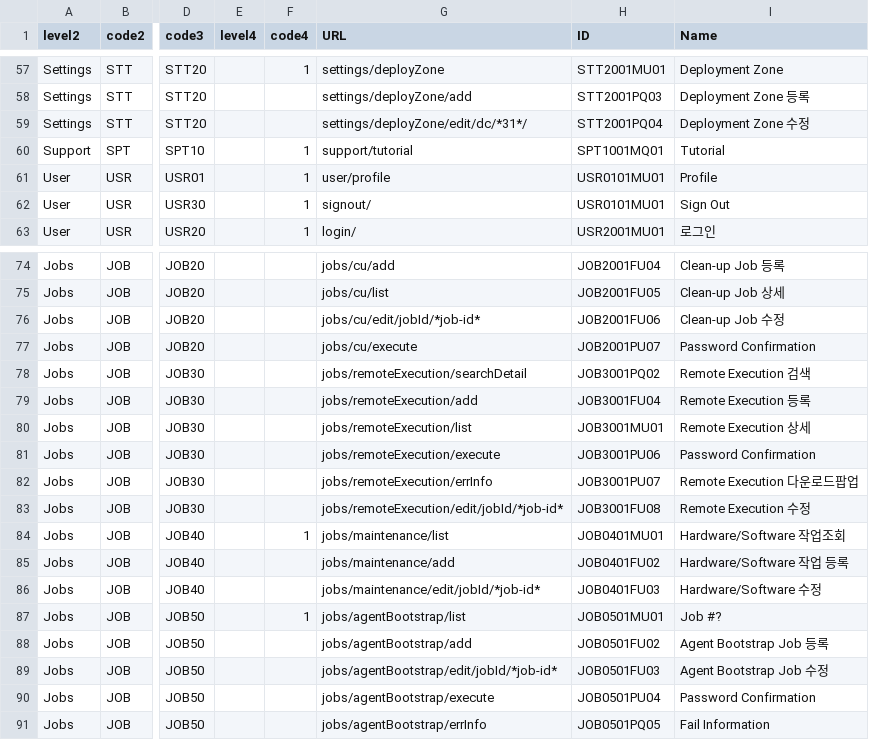
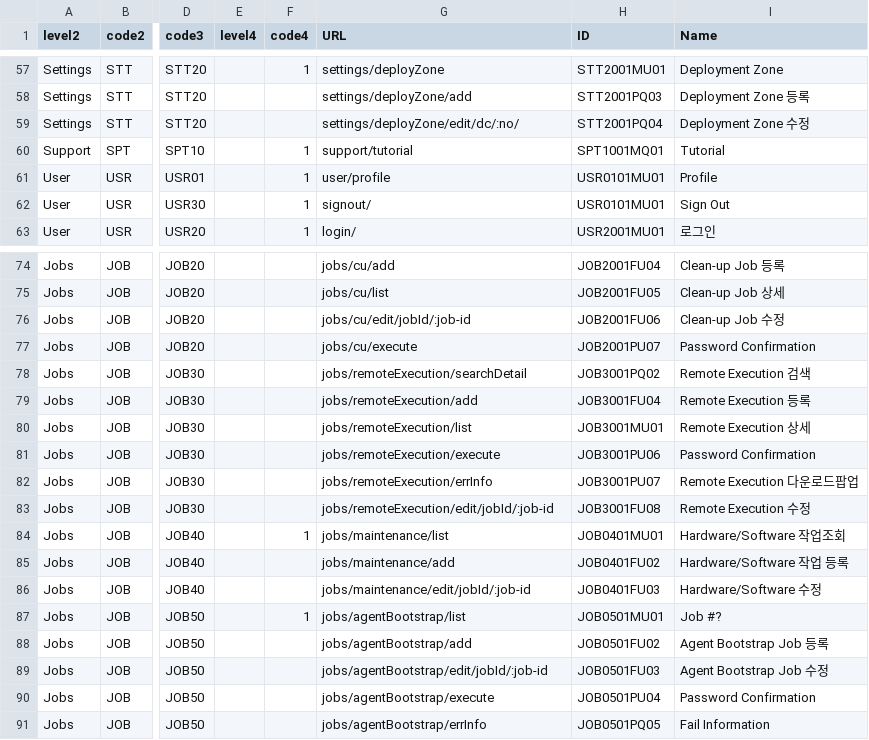
Before and after one commit to espozbob/Doc2Js, a CSV file: csv/module.csv, drawn as a sheet; only a part is shown, gaps mark what is left out; the diff covers the shown part only; the diff names each change by its address in the sheet, - before the commit and + after, or states it on an @@ line.

```diff
--- a/csv/module.csv
+++ b/csv/module.csv
-G59 (URL): settings/deployZone/edit/dc/*31*/
+G59 (URL): settings/deployZone/edit/dc/:no/
-G76 (URL): jobs/cu/edit/jobId/*job-id*
+G76 (URL): jobs/cu/edit/jobId/:job-id
-G83 (URL): jobs/remoteExecution/edit/jobId/*job-id*
+G83 (URL): jobs/remoteExecution/edit/jobId/:job-id
-G86 (URL): jobs/maintenance/edit/jobId/*job-id*
+G86 (URL): jobs/maintenance/edit/jobId/:job-id
-G89 (URL): jobs/agentBootstrap/edit/jobId/*job-id*
+G89 (URL): jobs/agentBootstrap/edit/jobId/:job-id
```
Also changed, not shown: 39 edited cells elsewhere in this file, 8 other files.
